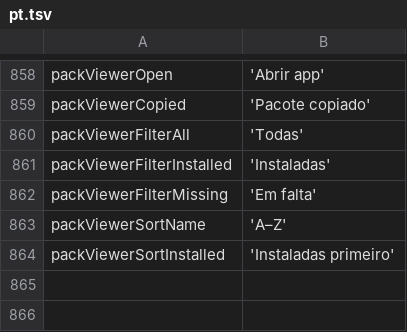
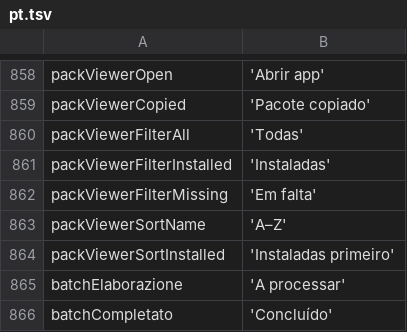
Before and after one commit to ImSteazyyy/icon-formatter, a TSV file: icon_formatter/tool/l10n/pt.tsv, drawn as a sheet; only a part is shown, gaps mark what is left out.

```diff
--- a/icon_formatter/tool/l10n/pt.tsv
+++ b/icon_formatter/tool/l10n/pt.tsv
@@ -864 +864,3 @@ packViewerSortName	'A–Z'
 packViewerSortInstalled	'Instaladas primeiro'
+batchElaborazione	'A processar'
+batchCompletato	'Concluído'
```
Also changed, not shown: icon_formatter/tool/l10n/de.tsv, icon_formatter/tool/l10n/en.tsv, 22 other files.
